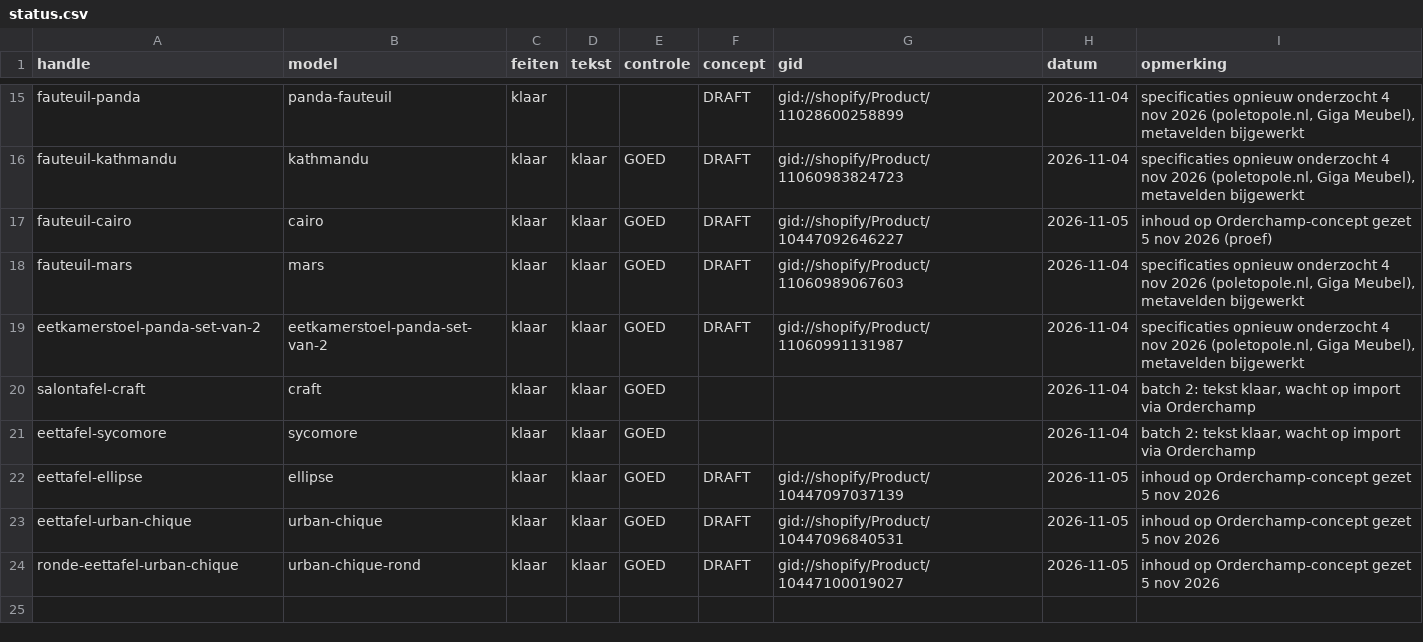
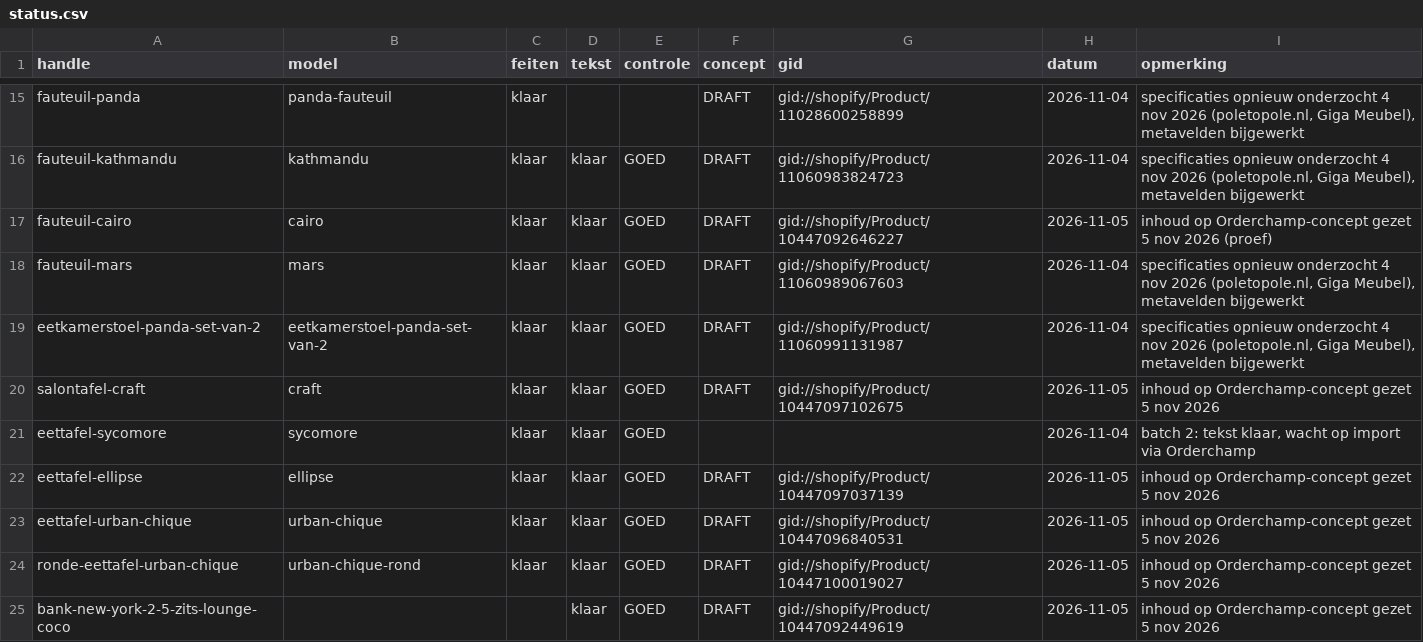
Before and after one commit to jeffreydj1996/Inhuys, a CSV file: data/status.csv, drawn as a sheet; only a part is shown, gaps mark what is left out; the diff covers the shown part only.

```diff
--- a/data/status.csv
+++ b/data/status.csv
@@ -19,3 +19,3 @@ fauteuil-mars;mars;klaar;klaar;GOED;DRAFT;gid://shopify/Product/11060989067603;2
 eetkamerstoel-panda-set-van-2;eetkamerstoel-panda-set-van-2;klaar;klaar;GOED;DRAFT;gid://shopify/Product/11060991131987;2026-11-04;specificaties opnieuw onderzocht 4 nov 2026 (poletopole.nl, Giga Meubel), metavelden bijgewerkt
-salontafel-craft;craft;klaar;klaar;GOED;;;2026-11-04;batch 2: tekst klaar, wacht op import via Orderchamp
+salontafel-craft;craft;klaar;klaar;GOED;DRAFT;gid://shopify/Product/10447097102675;2026-11-05;inhoud op Orderchamp-concept gezet 5 nov 2026
 eettafel-sycomore;sycomore;klaar;klaar;GOED;;;2026-11-04;batch 2: tekst klaar, wacht op import via Orderchamp
@@ -24 +24,2 @@ eettafel-urban-chique;urban-chique;klaar;klaar;GOED;DRAFT;gid://shopify/Product/
 ronde-eettafel-urban-chique;urban-chique-rond;klaar;klaar;GOED;DRAFT;gid://shopify/Product/10447100019027;2026-11-05;inhoud op Orderchamp-concept gezet 5 nov 2026
+bank-new-york-2-5-zits-lounge-coco;;;klaar;GOED;DRAFT;gid://shopify/Product/10447092449619;2026-11-05;inhoud op Orderchamp-concept gezet 5 nov 2026
```
Also changed, not shown: 6 added rows and 12 edited cells elsewhere in this file, 2 other files.
